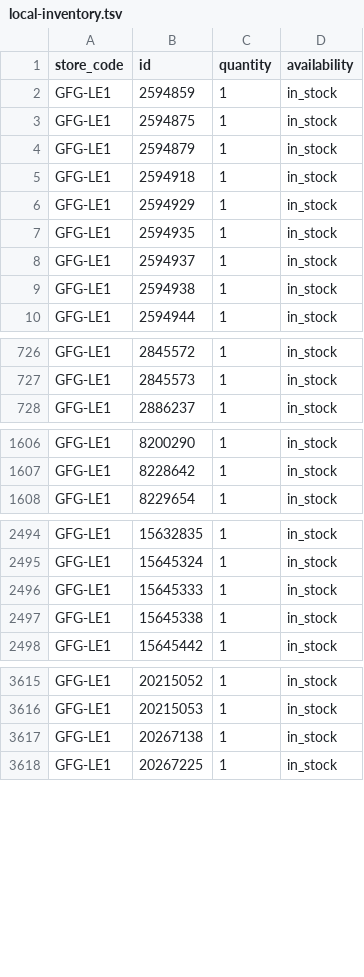
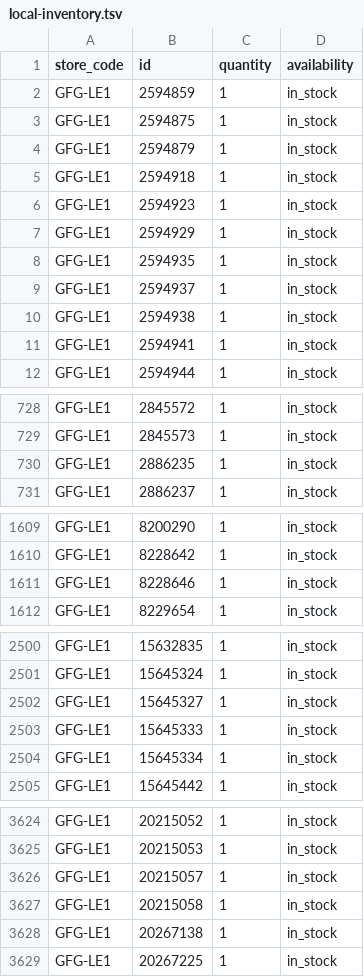
Before and after one commit to Geekmagic1983/gfg-local-inventory, a TSV file: docs/local-inventory.tsv, drawn as a sheet; only a part is shown, gaps mark what is left out; the diff covers the shown part only.

```diff
--- a/docs/local-inventory.tsv
+++ b/docs/local-inventory.tsv
@@ -5,2 +5,3 @@ GFG-LE1	2594879	1	in_stock
 GFG-LE1	2594918	1	in_stock
+GFG-LE1	2594923	1	in_stock
 GFG-LE1	2594929	1	in_stock
@@ -9,2 +10,3 @@ GFG-LE1	2594937	1	in_stock
 GFG-LE1	2594938	1	in_stock
+GFG-LE1	2594941	1	in_stock
 GFG-LE1	2594944	1	in_stock
@@ -727,2 +729,3 @@ GFG-LE1	2845572	1	in_stock
 GFG-LE1	2845573	1	in_stock
+GFG-LE1	2886235	1	in_stock
 GFG-LE1	2886237	1	in_stock
@@ -1607,2 +1610,3 @@ GFG-LE1	8200290	1	in_stock
 GFG-LE1	8228642	1	in_stock
+GFG-LE1	8228646	1	in_stock
 GFG-LE1	8229654	1	in_stock
@@ -2495,4 +2501,5 @@ GFG-LE1	15632835	1	in_stock
 GFG-LE1	15645324	1	in_stock
+GFG-LE1	15645327	1	in_stock
 GFG-LE1	15645333	1	in_stock
-GFG-LE1	15645338	1	in_stock
+GFG-LE1	15645334	1	in_stock
 GFG-LE1	15645442	1	in_stock
@@ -3616,2 +3625,4 @@ GFG-LE1	20215052	1	in_stock
 GFG-LE1	20215053	1	in_stock
+GFG-LE1	20215057	1	in_stock
+GFG-LE1	20215058	1	in_stock
 GFG-LE1	20267138	1	in_stock
```
Also changed, not shown: 5 added rows and 3 removed rows elsewhere in this file.
